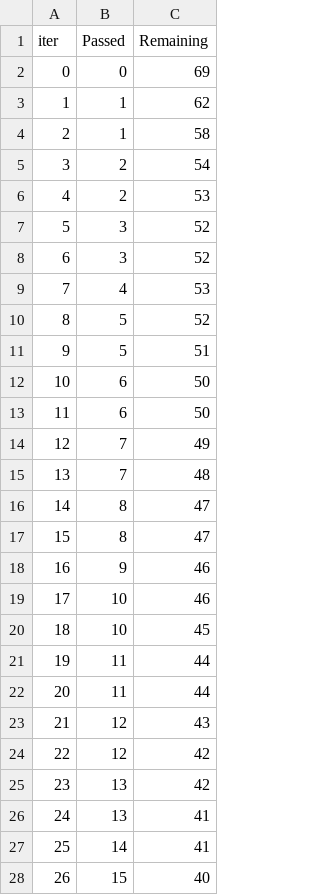
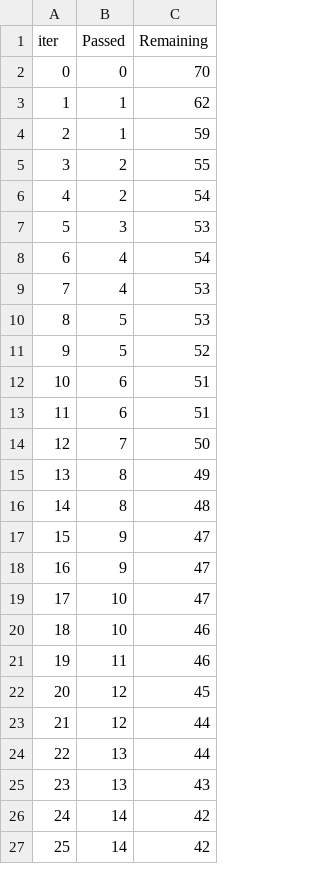
Before and after one commit to Mariyababu06/ML_Project, a TSV file: catboost_info/time_left.tsv, drawn as a sheet; only a part is shown; removed rows and columns are numbered as before the commit, all else as after; the diff covers the shown part only; the diff names each change by its address in the sheet, - before the commit and + after, or states it on an @@ line.

Commit message:
Data Ttransformation is Done

```diff
--- a/catboost_info/time_left.tsv
+++ b/catboost_info/time_left.tsv
-C2 (Remaining): 69
+C2 (Remaining): 70
-C4 (Remaining): 58
+C4 (Remaining): 59
+row 5: 3 | 2 | 55
@@ column A (iter) renumbered between rows 6 and 85 @@
-row 6: 4 | 2 | 53
-C7 (Remaining): 52
+C7 (Remaining): 53
-row 8: 6 | 3 | 52
+row 8: 6 | 4 | 54
+row 10: 8 | 5 | 53
-row 11: 9 | 5 | 51
-C12:C13 (Remaining): 50
+C12:C13 (Remaining): 51
-C14 (Remaining): 49
+C14 (Remaining): 50
-row 15: 13 | 7 | 48
-C15 (Remaining): 47
+C15 (Remaining): 49
-C16 (Remaining): 47
+C16 (Remaining): 48
-C17 (Remaining): 46
+C17 (Remaining): 47
+row 18: 16 | 9 | 47
+row 19: 17 | 10 | 47
-row 20: 18 | 10 | 45
-C21 (Remaining): 44
+C21 (Remaining): 46
-row 22: 20 | 11 | 44
-C22 (Remaining): 43
+C22 (Remaining): 45
-C23:C24 (Remaining): 42
+C23:C24 (Remaining): 44
-C25 (Remaining): 41
+C25 (Remaining): 43
-C26 (Remaining): 41
+C26 (Remaining): 42
-row 28: 26 | 15 | 40
+row 27: 25 | 14 | 42
```
Also changed, not shown: 12 added rows, 11 removed rows and 26 edited cells elsewhere in this file, 3 other files.
